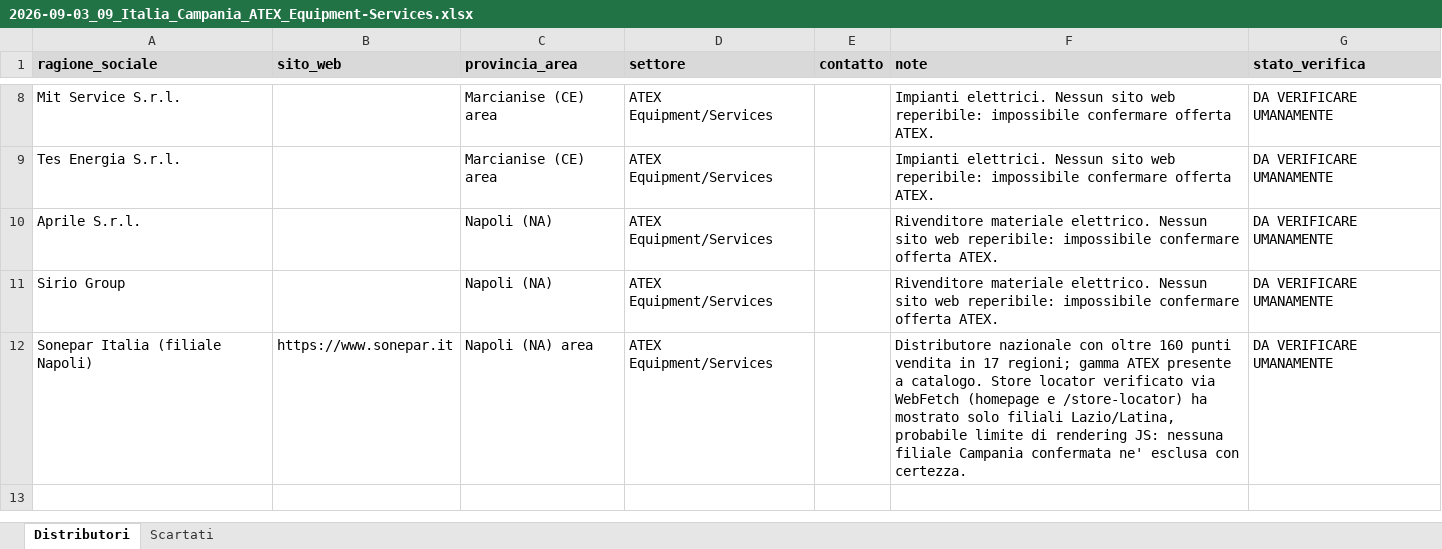
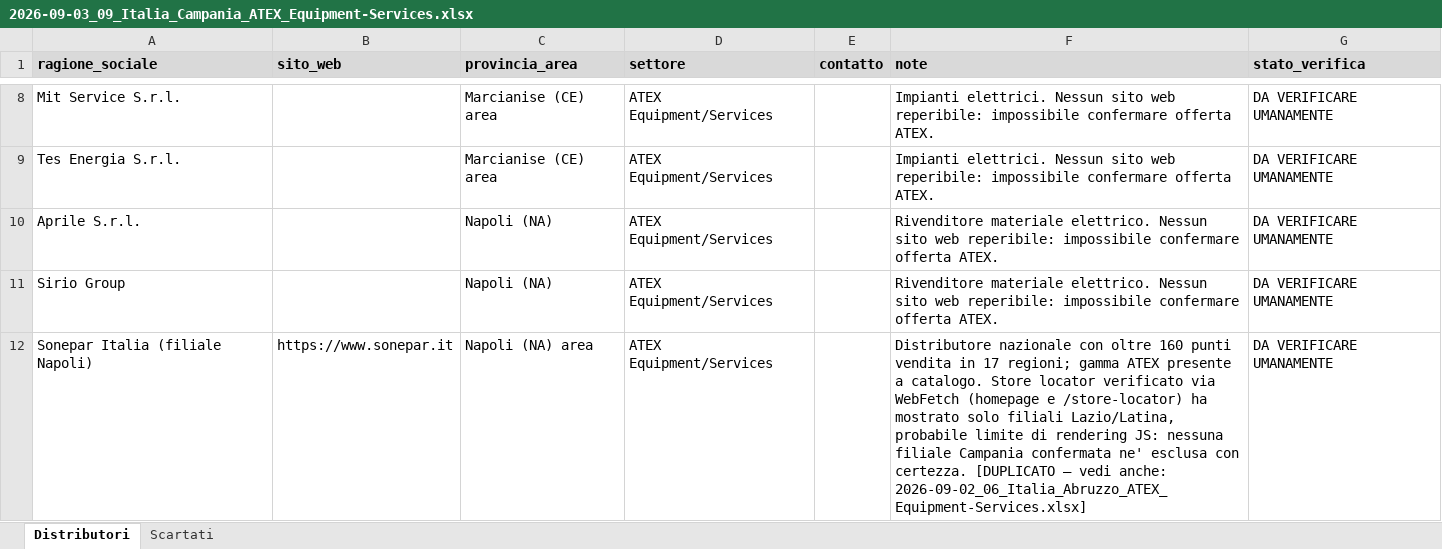
Before and after one commit to rarmentaro1204/routinedupuy, an Excel workbook: output/2026-09-03_09_Italia_Campania_ATEX_Equipment-Services.xlsx, sheet Distributori, drawn as a sheet; only a part is shown, gaps mark what is left out; values as stored, in another font and other column widths than the file's, no borders; the diff names each change by its address in the sheet, - before the commit and + after, or states it on an @@ line.

```diff
--- a/output/2026-09-03_09_Italia_Campania_ATEX_Equipment-Services.xlsx (sheet Distributori)
+++ b/output/2026-09-03_09_Italia_Campania_ATEX_Equipment-Services.xlsx (sheet Distributori)
-F12 (note): …con certezza.
+F12 (note): …con certezza. [DUPLICATO — vedi anche: 2026-09-02_06_Italia_Abruzzo_ATEX_Equipment-Services.xlsx]
```
Also changed, not shown: output/2026-09-03_13_Italia_Campania_Metalworking_Lavorazioni_Metalliche.xlsx, output/2026-09-06_07_Slovenia_Savinjska_Metalworking_Lavorazioni_Metalliche.xlsx, 47 other files.
